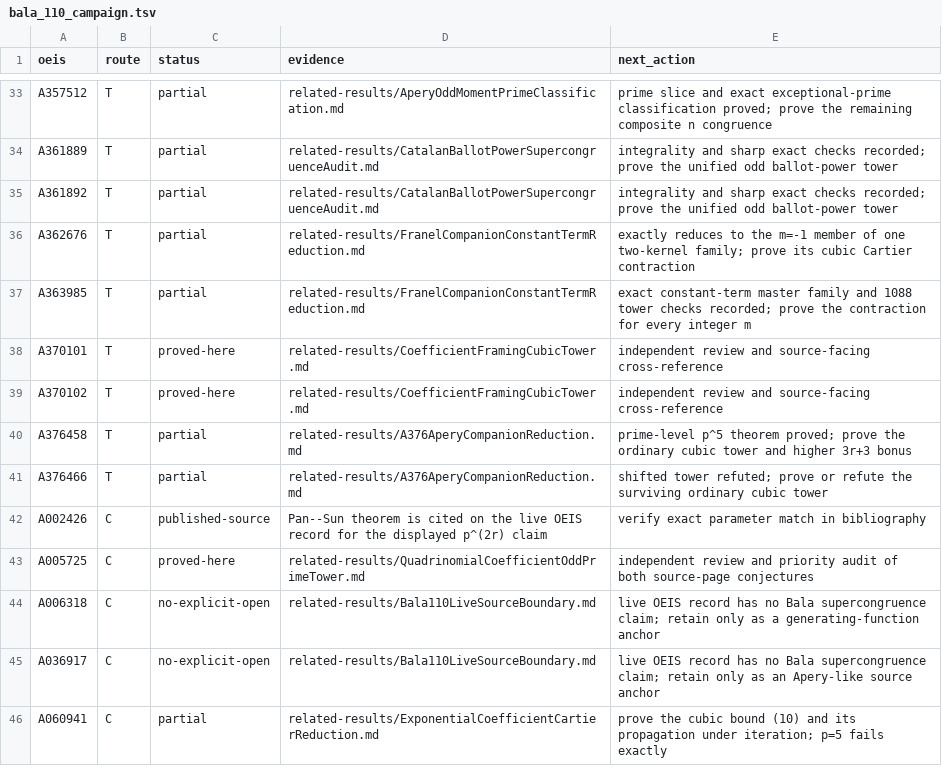
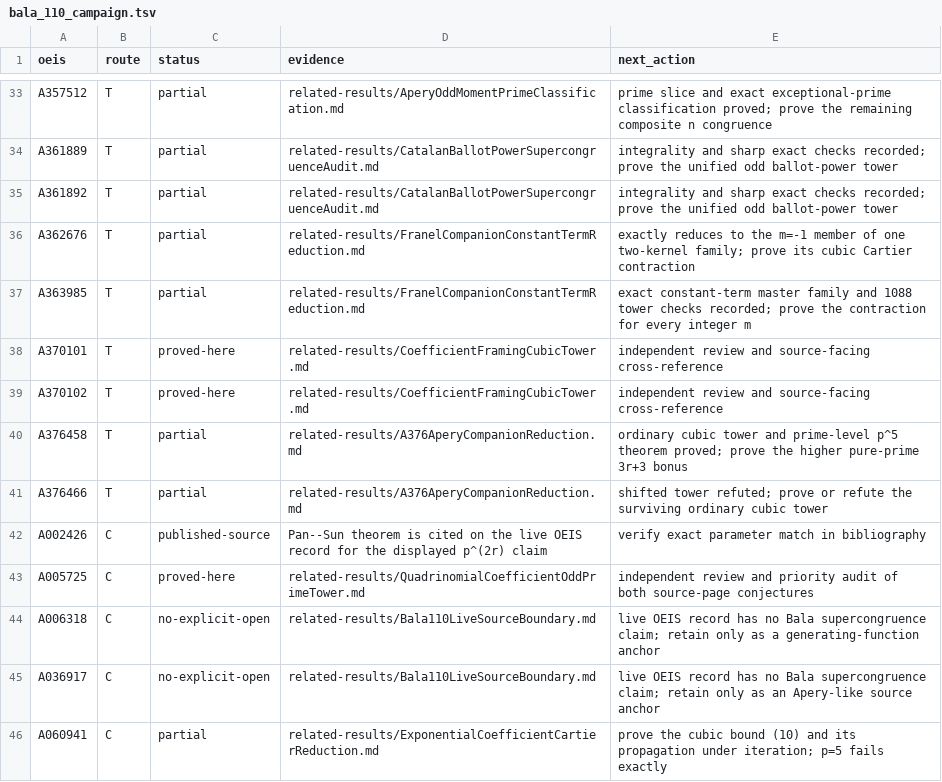
Before and after one commit to rbajaj5/a183068-supercongruence, a TSV file: data/bala_110_campaign.tsv, drawn as a sheet; only a part is shown, gaps mark what is left out.

Commit message:
Prove the A376458 ordinary cubic tower

```diff
--- a/data/bala_110_campaign.tsv
+++ b/data/bala_110_campaign.tsv
@@ -39,3 +39,3 @@ A370101	T	proved-here	related-results/CoefficientFramingCubicTower.md	independen
 A370102	T	proved-here	related-results/CoefficientFramingCubicTower.md	independent review and source-facing cross-reference
-A376458	T	partial	related-results/A376AperyCompanionReduction.md	prime-level p^5 theorem proved; prove the ordinary cubic tower and higher 3r+3 bonus
+A376458	T	partial	related-results/A376AperyCompanionReduction.md	ordinary cubic tower and prime-level p^5 theorem proved; prove the higher pure-prime 3r+3 bonus
 A376466	T	partial	related-results/A376AperyCompanionReduction.md	shifted tower refuted; prove or refute the surviving ordinary cubic tower
```
Also changed, not shown: 5 other files.
